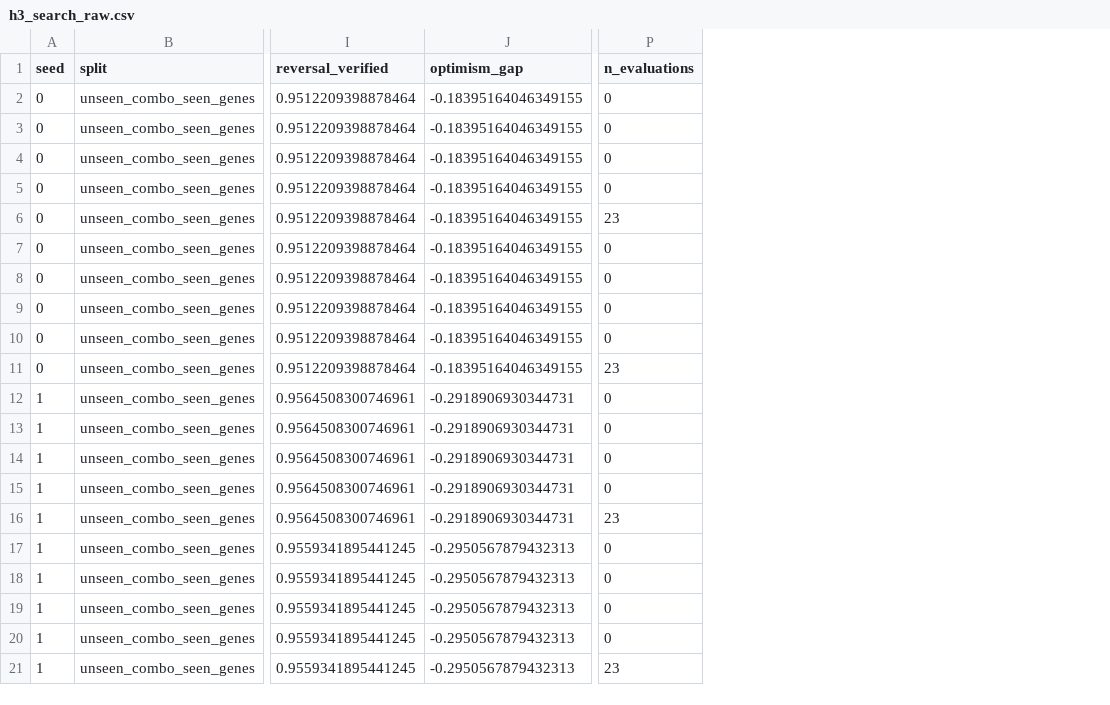
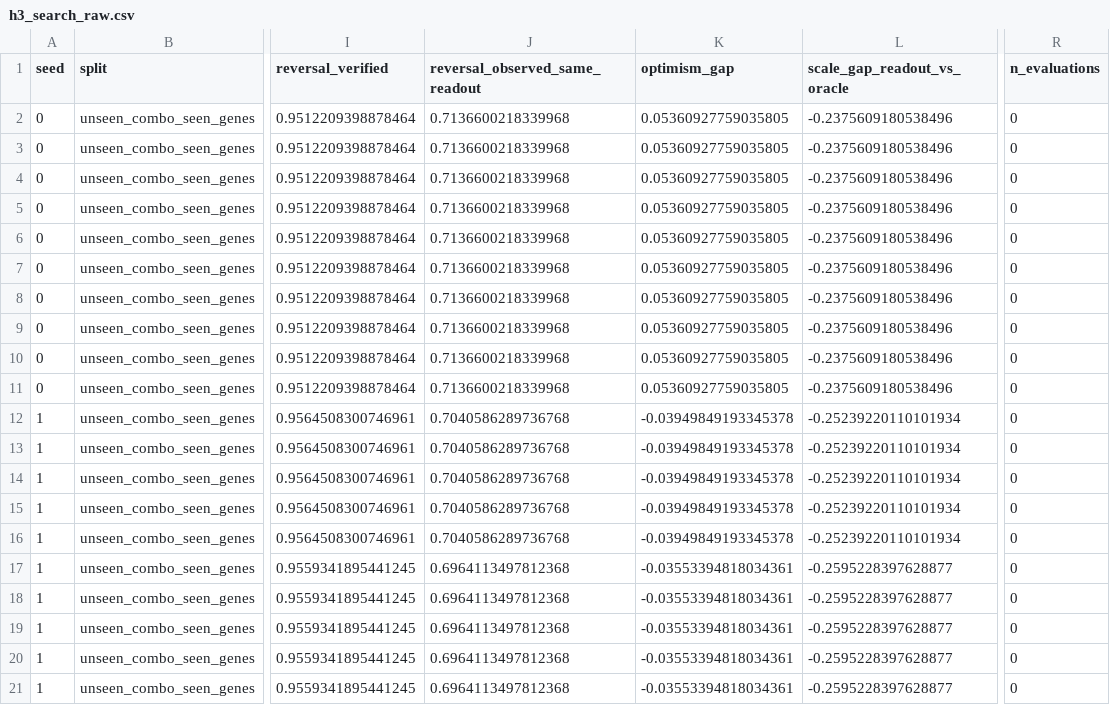
Before and after one commit to Lawl1et-1/resistance-reversal, a CSV file: results/smoke/h3_search_raw.csv, drawn as a sheet; only a part is shown, gaps mark what is left out; addresses are those after the commit; the diff names each change by its address in the sheet, - before the commit and + after, or states it on an @@ line.

```diff
--- a/results/smoke/h3_search_raw.csv
+++ b/results/smoke/h3_search_raw.csv
+column J (reversal_observed_same_readout), rows 2-21: 0.7136600218339968 | 0.7136600218339968 | 0.7136600218339968 | 0.7136600218339968 | 0.7136600218339968 | 0.7136600218339968 | 0.7136600218339968 | 0.7136600218339968 | 0.7136600218339968 | 0.7136600218339968 | 0.7040586289736768 | 0.7040586289736768 | 0.7040586289736768 | 0.7040586289736768 | 0.7040586289736768 | 0.6964113497812368 | 0.6964113497812368 | 0.6964113497812368 | 0.6964113497812368 | 0.6964113497812368
+column L (scale_gap_readout_vs_oracle), rows 2-21: -0.2375609180538496 | -0.2375609180538496 | -0.2375609180538496 | -0.2375609180538496 | -0.2375609180538496 | -0.2375609180538496 | -0.2375609180538496 | -0.2375609180538496 | -0.2375609180538496 | -0.2375609180538496 | -0.25239220110101934 | -0.25239220110101934 | -0.25239220110101934 | -0.25239220110101934 | -0.25239220110101934 | -0.2595228397628877 | -0.2595228397628877 | -0.2595228397628877 | -0.2595228397628877 | -0.2595228397628877
-K2:K11 (optimism_gap): -0.18395164046349155
+K2:K11 (optimism_gap): 0.05360927759035805
-R6 (n_evaluations): 23
+R6 (n_evaluations): 0
-R11 (n_evaluations): 23
+R11 (n_evaluations): 0
-K12:K16 (optimism_gap): -0.2918906930344731
+K12:K16 (optimism_gap): -0.03949849193345378
-R16 (n_evaluations): 23
+R16 (n_evaluations): 0
-K17:K21 (optimism_gap): -0.2950567879432313
+K17:K21 (optimism_gap): -0.03553394818034361
-R21 (n_evaluations): 23
+R21 (n_evaluations): 0
```
Also changed, not shown: results/smoke/h3_search.csv, 9 other files.
